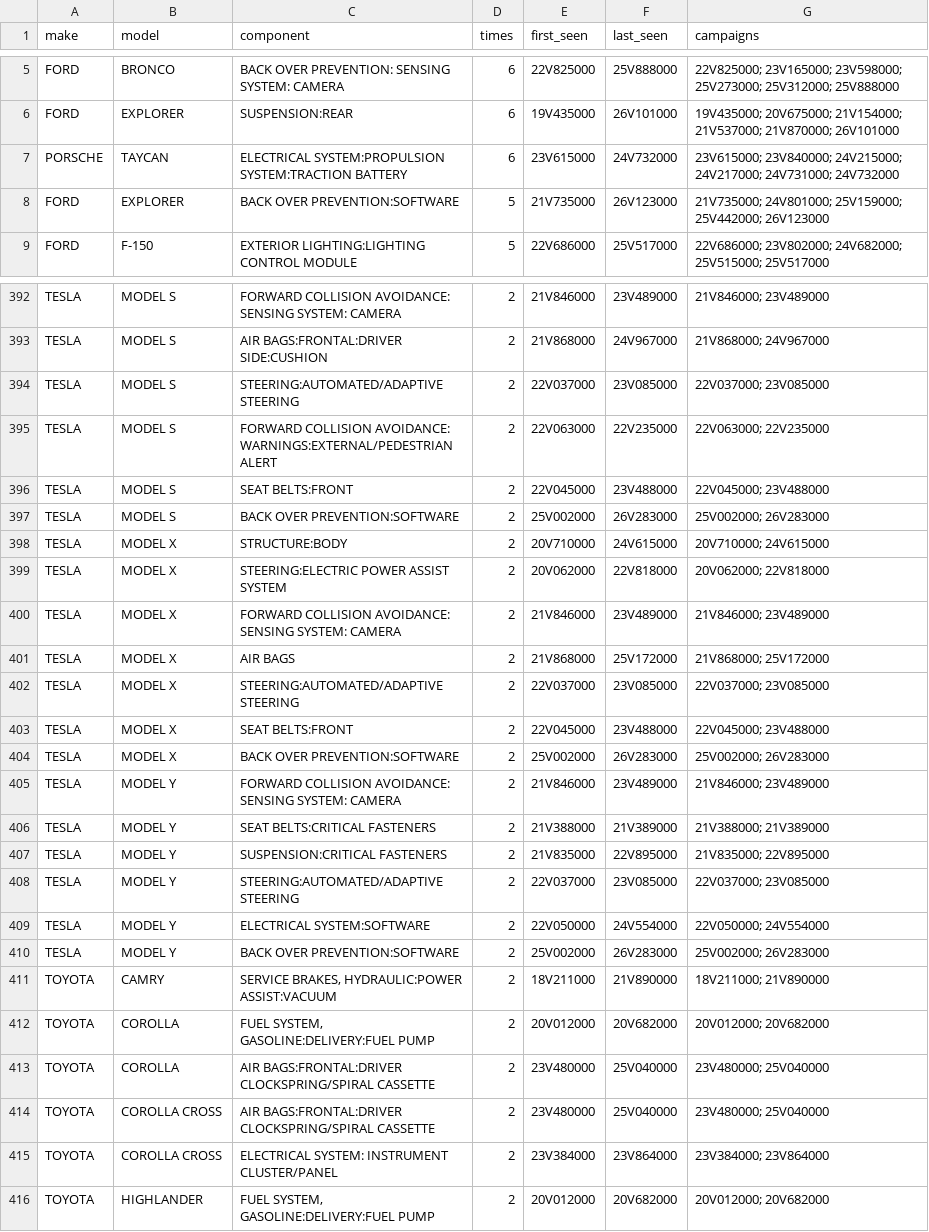
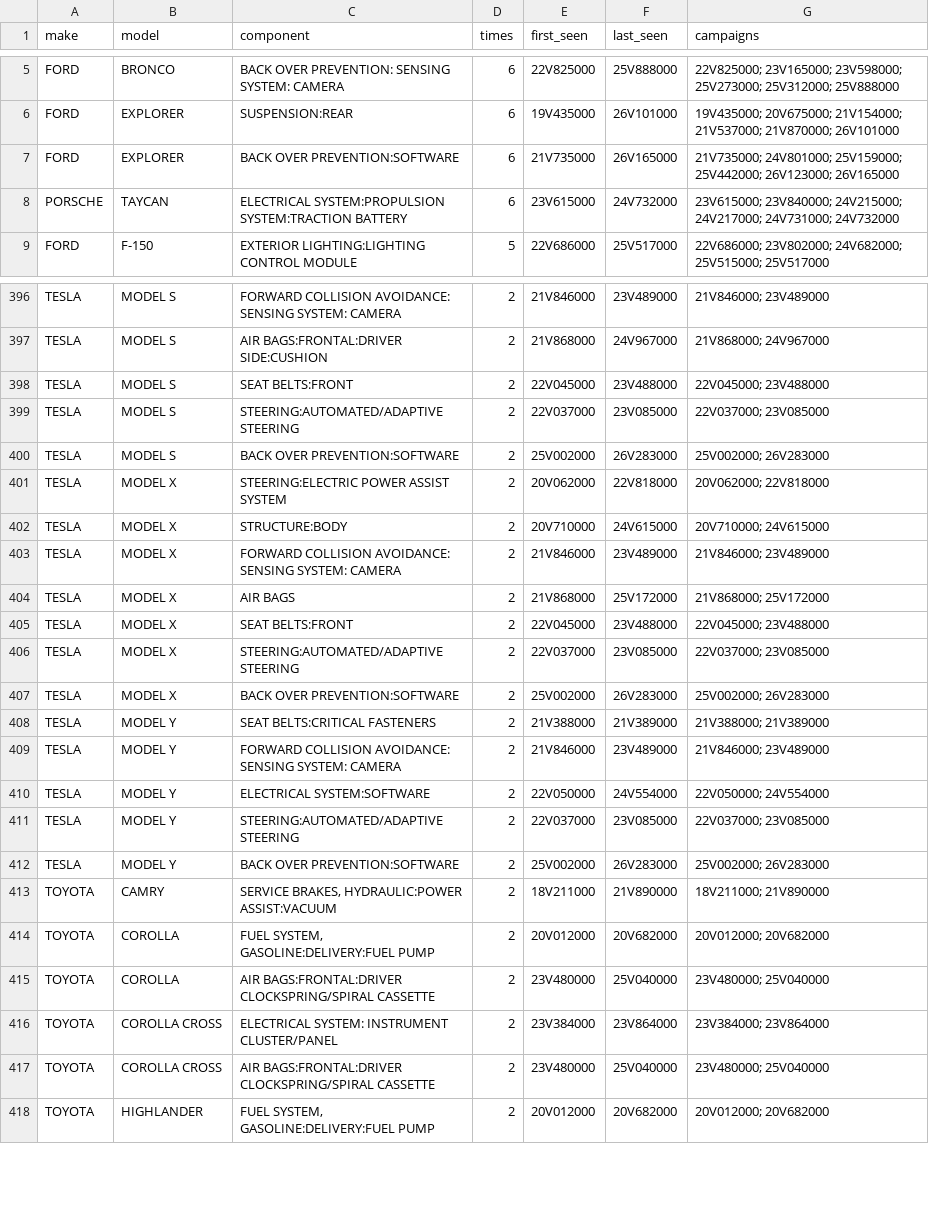
Before and after one commit to multiverseadmin/carsmultiverse-open-data, a CSV file: data/recalled-twice.csv, drawn as a sheet; only a part is shown, gaps mark what is left out; the diff covers the shown part only.

```diff
--- a/data/recalled-twice.csv
+++ b/data/recalled-twice.csv
@@ -6,4 +6,4 @@ FORD,BRONCO,"BACK OVER PREVENTION: SENSING SYSTEM: CAMERA",6,22V825000,25V888000
 FORD,EXPLORER,SUSPENSION:REAR,6,19V435000,26V101000,"19V435000; 20V675000; 21V154000; 21V537000; 21V870000; 26V101000"
+FORD,EXPLORER,"BACK OVER PREVENTION:SOFTWARE",6,21V735000,26V165000,"21V735000; 24V801000; 25V159000; 25V442000; 26V123000; 26V165000"
 PORSCHE,TAYCAN,"ELECTRICAL SYSTEM:PROPULSION SYSTEM:TRACTION BATTERY",6,23V615000,24V732000,"23V615000; 23V840000; 24V215000; 24V217000; 24V731000; 24V732000"
-FORD,EXPLORER,"BACK OVER PREVENTION:SOFTWARE",5,21V735000,26V123000,"21V735000; 24V801000; 25V159000; 25V442000; 26V123000"
 FORD,F-150,"EXTERIOR LIGHTING:LIGHTING CONTROL MODULE",5,22V686000,25V517000,"22V686000; 23V802000; 24V682000; 25V515000; 25V517000"
@@ -393,18 +397,16 @@ TESLA,"MODEL S","FORWARD COLLISION AVOIDANCE: SENSING SYSTEM: CAMERA",2,21V84600
 TESLA,"MODEL S","AIR BAGS:FRONTAL:DRIVER SIDE:CUSHION",2,21V868000,24V967000,"21V868000; 24V967000"
+TESLA,"MODEL S","SEAT BELTS:FRONT",2,22V045000,23V488000,"22V045000; 23V488000"
 TESLA,"MODEL S","STEERING:AUTOMATED/ADAPTIVE STEERING",2,22V037000,23V085000,"22V037000; 23V085000"
-TESLA,"MODEL S","FORWARD COLLISION AVOIDANCE: WARNINGS:EXTERNAL/PEDESTRIAN ALERT",2,22V063000,22V235000,"22V063000; 22V235000"
-TESLA,"MODEL S","SEAT BELTS:FRONT",2,22V045000,23V488000,"22V045000; 23V488000"
 TESLA,"MODEL S","BACK OVER PREVENTION:SOFTWARE",2,25V002000,26V283000,"25V002000; 26V283000"
+TESLA,"MODEL X","STEERING:ELECTRIC POWER ASSIST SYSTEM",2,20V062000,22V818000,"20V062000; 22V818000"
 TESLA,"MODEL X",STRUCTURE:BODY,2,20V710000,24V615000,"20V710000; 24V615000"
-TESLA,"MODEL X","STEERING:ELECTRIC POWER ASSIST SYSTEM",2,20V062000,22V818000,"20V062000; 22V818000"
 TESLA,"MODEL X","FORWARD COLLISION AVOIDANCE: SENSING SYSTEM: CAMERA",2,21V846000,23V489000,"21V846000; 23V489000"
 TESLA,"MODEL X","AIR BAGS",2,21V868000,25V172000,"21V868000; 25V172000"
+TESLA,"MODEL X","SEAT BELTS:FRONT",2,22V045000,23V488000,"22V045000; 23V488000"
 TESLA,"MODEL X","STEERING:AUTOMATED/ADAPTIVE STEERING",2,22V037000,23V085000,"22V037000; 23V085000"
-TESLA,"MODEL X","SEAT BELTS:FRONT",2,22V045000,23V488000,"22V045000; 23V488000"
 TESLA,"MODEL X","BACK OVER PREVENTION:SOFTWARE",2,25V002000,26V283000,"25V002000; 26V283000"
+TESLA,"MODEL Y","SEAT BELTS:CRITICAL FASTENERS",2,21V388000,21V389000,"21V388000; 21V389000"
 TESLA,"MODEL Y","FORWARD COLLISION AVOIDANCE: SENSING SYSTEM: CAMERA",2,21V846000,23V489000,"21V846000; 23V489000"
-TESLA,"MODEL Y","SEAT BELTS:CRITICAL FASTENERS",2,21V388000,21V389000,"21V388000; 21V389000"
-TESLA,"MODEL Y","SUSPENSION:CRITICAL FASTENERS",2,21V835000,22V895000,"21V835000; 22V895000"
+TESLA,"MODEL Y","ELECTRICAL SYSTEM:SOFTWARE",2,22V050000,24V554000,"22V050000; 24V554000"
 TESLA,"MODEL Y","STEERING:AUTOMATED/ADAPTIVE STEERING",2,22V037000,23V085000,"22V037000; 23V085000"
-TESLA,"MODEL Y","ELECTRICAL SYSTEM:SOFTWARE",2,22V050000,24V554000,"22V050000; 24V554000"
 TESLA,"MODEL Y","BACK OVER PREVENTION:SOFTWARE",2,25V002000,26V283000,"25V002000; 26V283000"
@@ -413,4 +415,4 @@ TOYOTA,COROLLA,"FUEL SYSTEM, GASOLINE:DELIVERY:FUEL PUMP",2,20V012000,20V682000,
 TOYOTA,COROLLA,"AIR BAGS:FRONTAL:DRIVER CLOCKSPRING/SPIRAL CASSETTE",2,23V480000,25V040000,"23V480000; 25V040000"
+TOYOTA,"COROLLA CROSS","ELECTRICAL SYSTEM: INSTRUMENT CLUSTER/PANEL",2,23V384000,23V864000,"23V384000; 23V864000"
 TOYOTA,"COROLLA CROSS","AIR BAGS:FRONTAL:DRIVER CLOCKSPRING/SPIRAL CASSETTE",2,23V480000,25V040000,"23V480000; 25V040000"
-TOYOTA,"COROLLA CROSS","ELECTRICAL SYSTEM: INSTRUMENT CLUSTER/PANEL",2,23V384000,23V864000,"23V384000; 23V864000"
 TOYOTA,HIGHLANDER,"FUEL SYSTEM, GASOLINE:DELIVERY:FUEL PUMP",2,20V012000,20V682000,"20V012000; 20V682000"
```
Also changed, not shown: 11 added rows, 7 removed rows, 24 moved rows and 5 edited cells elsewhere in this file, data/notification-lag-united-states.csv, data/recall-notice-fingerprints.csv, 22 other files.
